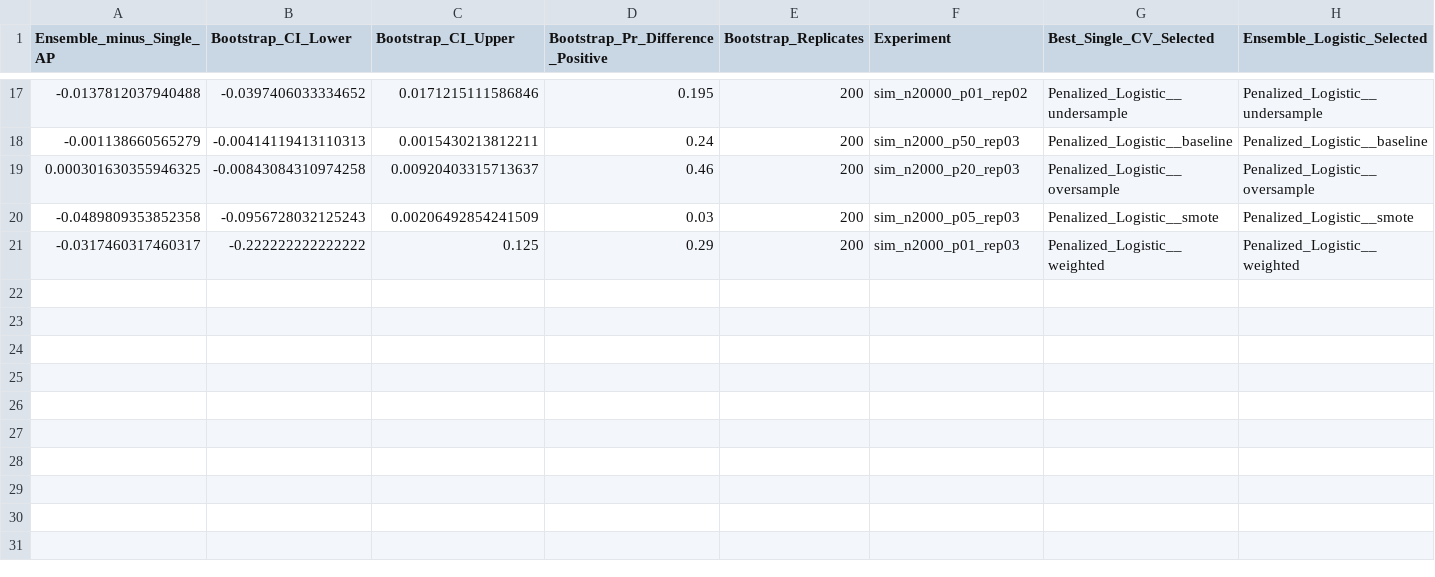
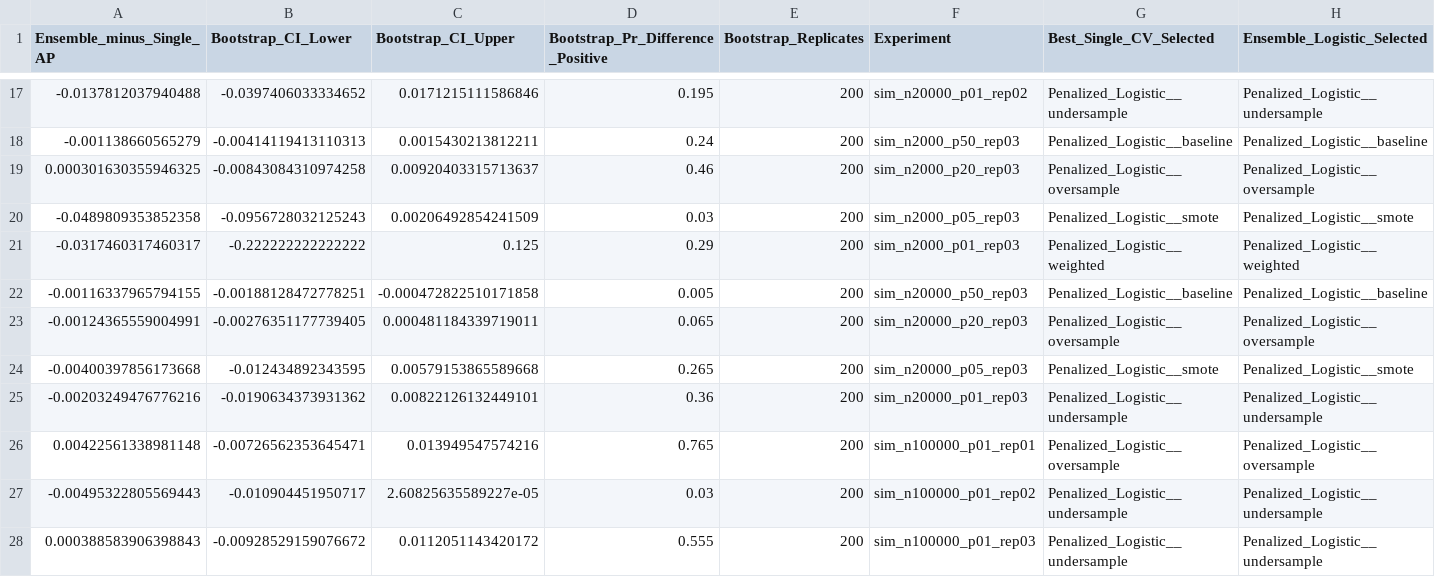
Before and after one commit to Anyanso/stat447-team2-imbalance, a CSV file: results/simulation/tables/simulation__ensemble_comparisons.csv, drawn as a sheet; only a part is shown, gaps mark what is left out; rows hold the shown columns only; the diff names each change by its address in the sheet, - before the commit and + after, or states it on an @@ line.

Commit message:
Update for Johns Comparison

```diff
--- a/results/simulation/tables/simulation__ensemble_comparisons.csv
+++ b/results/simulation/tables/simulation__ensemble_comparisons.csv
+row 22: -0.00116337965794155 | -0.00188128472778251 | -0.000472822510171858 | 0.005 | 200 | sim_n20000_p50_rep03 | Penalized_Logistic__baseline | Penalized_Logistic__baseline
+row 23: -0.00124365559004991 | -0.00276351177739405 | 0.000481184339719011 | 0.065 | 200 | sim_n20000_p20_rep03 | Penalized_Logistic__oversample | Penalized_Logistic__oversample
+row 24: -0.00400397856173668 | -0.012434892343595 | 0.00579153865589668 | 0.265 | 200 | sim_n20000_p05_rep03 | Penalized_Logistic__smote | Penalized_Logistic__smote
+row 25: -0.00203249476776216 | -0.0190634373931362 | 0.00822126132449101 | 0.36 | 200 | sim_n20000_p01_rep03 | Penalized_Logistic__undersample | Penalized_Logistic__undersample
+row 26: 0.00422561338981148 | -0.00726562353645471 | 0.013949547574216 | 0.765 | 200 | sim_n100000_p01_rep01 | Penalized_Logistic__oversample | Penalized_Logistic__oversample
+row 27: -0.00495322805569443 | -0.010904451950717 | 2.60825635589227e-05 | 0.03 | 200 | sim_n100000_p01_rep02 | Penalized_Logistic__undersample | Penalized_Logistic__undersample
+row 28: 0.000388583906398843 | -0.00928529159076672 | 0.0112051143420172 | 0.555 | 200 | sim_n100000_p01_rep03 | Penalized_Logistic__undersample | Penalized_Logistic__undersample
```
Also changed, not shown: results/simulation/tables/simulation__scenario_summary.csv, 3 other files.
